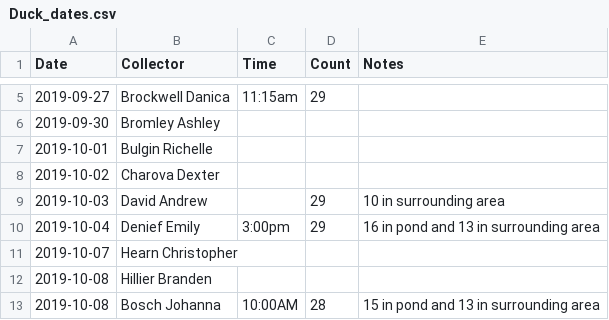
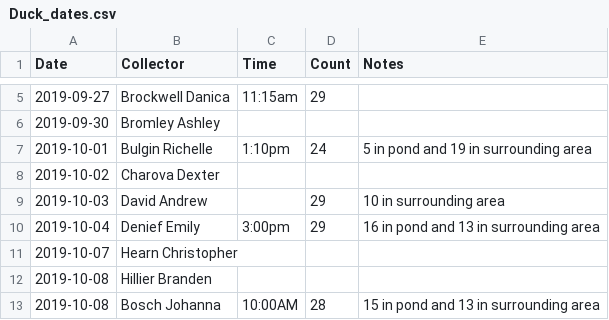
Before and after one commit to nmacneil/BIOL-3295, a CSV file: Labs/Duck_data/Duck_dates.csv, drawn as a sheet; only a part is shown, gaps mark what is left out.

Commit message:
Update Duck_dates.csv

```diff
--- a/Labs/Duck_data/Duck_dates.csv
+++ b/Labs/Duck_data/Duck_dates.csv
@@ -6,3 +6,3 @@ Date,Collector,Time,Count,Notes
 2019-09-30,Bromley Ashley,,,			
-2019-10-01,Bulgin Richelle,,, 			
+2019-10-01,Bulgin Richelle,1:10pm,24,5 in pond and 19 in surrounding area 			
 2019-10-02,Charova Dexter,,,			
```
